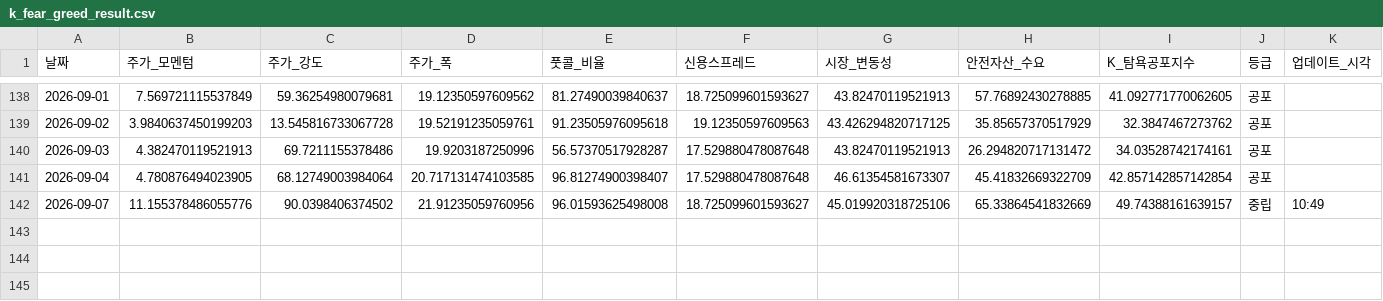
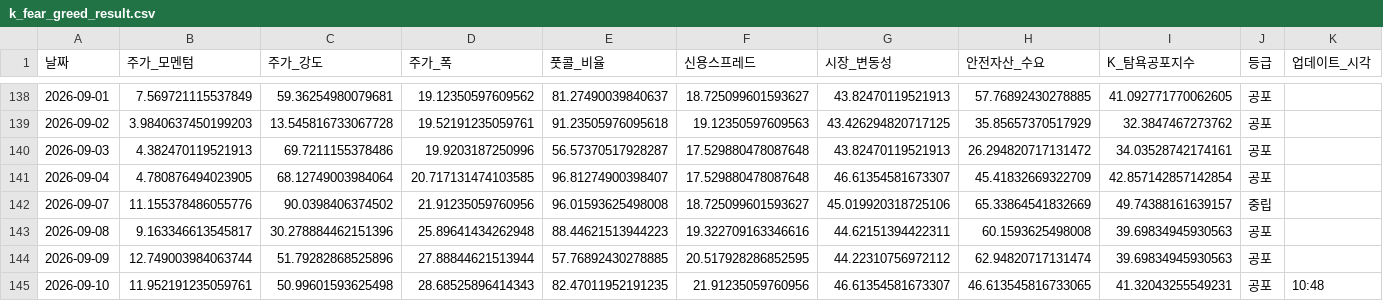
Before and after one commit to hhhpophhh-dot/k-fear-greed-index, a CSV file: k_fear_greed_result.csv, drawn as a sheet; only a part is shown, gaps mark what is left out; rows hold the shown columns only; the diff names each change by its address in the sheet, - before the commit and + after, or states it on an @@ line.

```diff
--- a/k_fear_greed_result.csv
+++ b/k_fear_greed_result.csv
-K142 (업데이트_시각): 10:49
+K142 (업데이트_시각): (empty)
+row 143: 2026-09-08 | 9.163346613545817 | 30.278884462151396 | 25.89641434262948 | 88.44621513944223 | 19.322709163346616 | 44.62151394422311 | 60.1593625498008 | 39.69834945930563 | 공포
+row 144: 2026-09-09 | 12.749003984063744 | 51.79282868525896 | 27.88844621513944 | 57.76892430278885 | 20.517928286852595 | 44.22310756972112 | 62.94820717131474 | 39.69834945930563 | 공포
+row 145: 2026-09-10 | 11.952191235059761 | 50.99601593625498 | 28.68525896414343 | 82.47011952191235 | 21.91235059760956 | 46.61354581673307 | 46.613545816733065 | 41.32043255549231 | 공포 | 10:48
```
Also changed, not shown: k_fear_greed_result_k100.csv.
